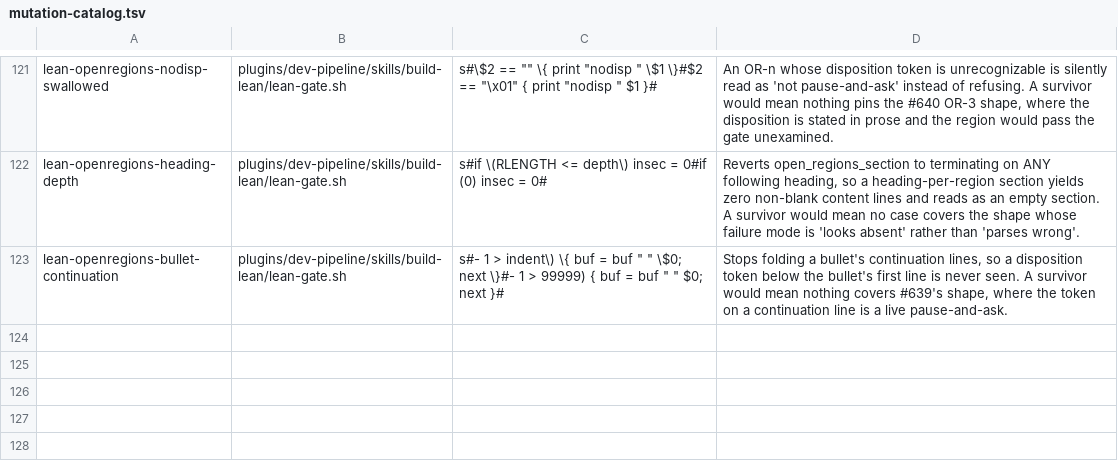
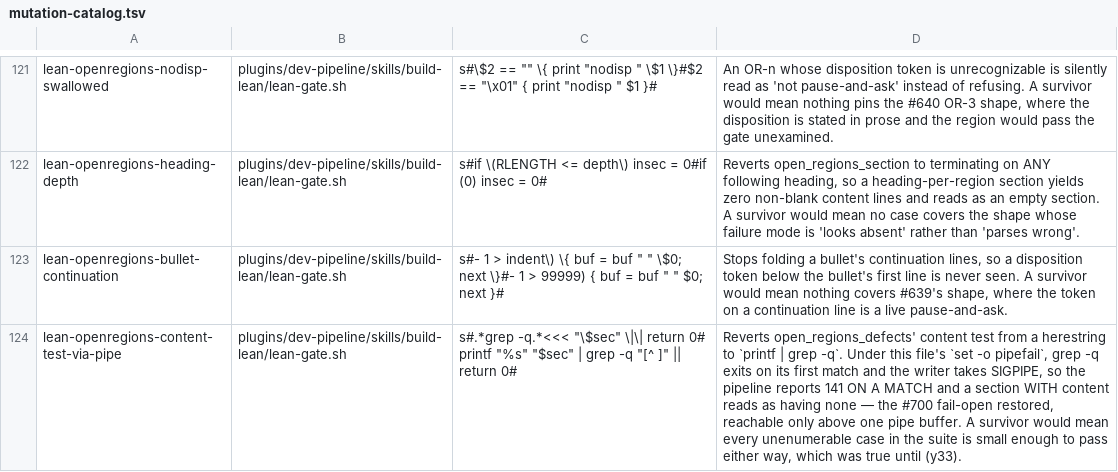
Before and after one commit to manoldonev/second-shift, a TSV file: tools/mutation-catalog.tsv, drawn as a sheet; only a part is shown, gaps mark what is left out; the diff names each change by its address in the sheet, - before the commit and + after, or states it on an @@ line.

```diff
--- a/tools/mutation-catalog.tsv
+++ b/tools/mutation-catalog.tsv
+row 124: lean-openregions-content-test-via-pipe | plugins/dev-pipeline/skills/build-lean/lean-gate.sh | s#.*grep -q.*<<< "\$sec" \|\| return 0# printf "%s" "$sec" | grep -q "[^ ]" || return 0# | Reverts open_regions_defects' content test from a herestring to `printf | grep -q`. Under this file's `set -o pipefail`, grep -q exits on its first match and the writer takes SIGPIPE, so the pipeline reports 141 ON A MATCH and a section WITH content reads as having none — the #700 fail-open restored, reachable only above one pipe buffer. A survivor would mean every unenumerable case in the suite is small enough to pass either way, which was true until (y33).
```
Also changed, not shown: 3 other files.
